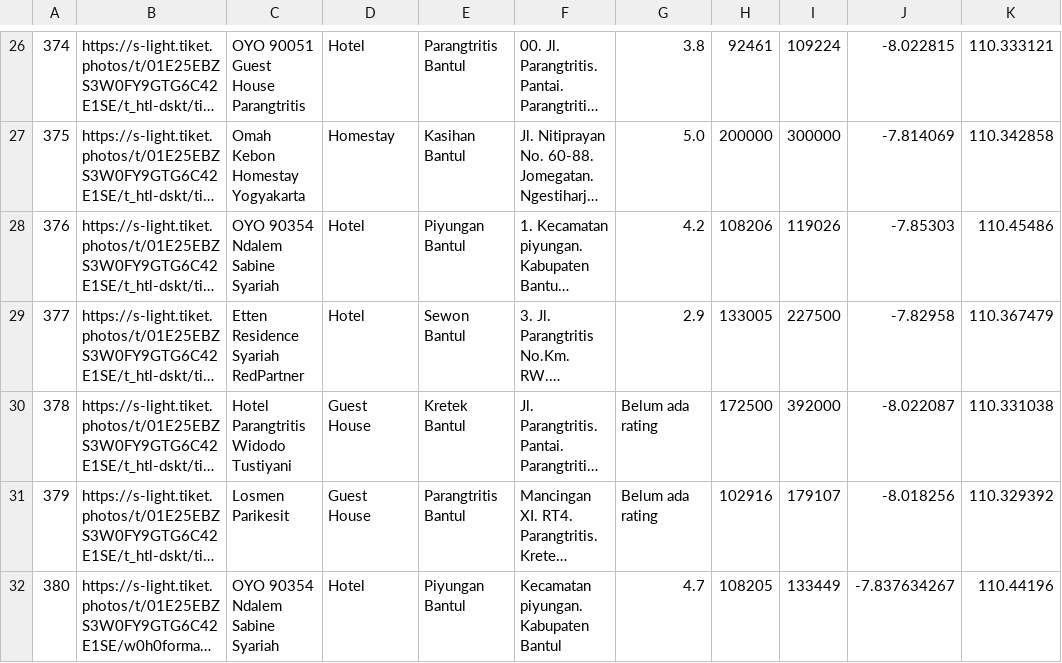
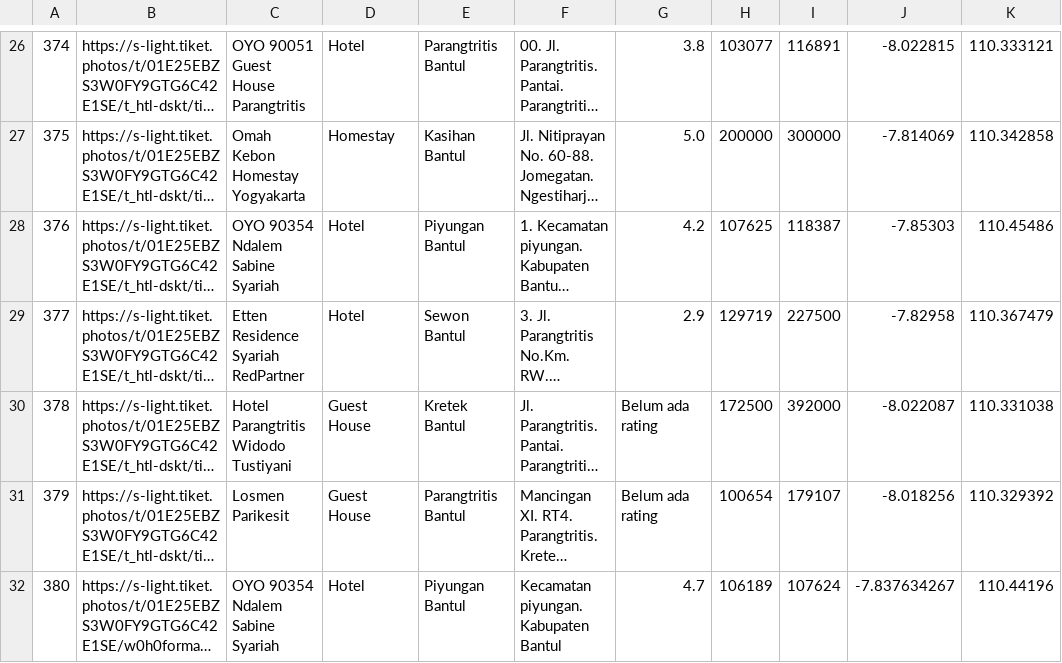
Before and after one commit to mister-riduro/datasets-final-project, a CSV file: Scrap_Hotel/db_hotel_diy.csv, drawn as a sheet; only a part is shown, gaps mark what is left out; long unchanged cells end in …; the diff covers the shown part only; the diff names each change by its address in the sheet, - before the commit and + after, or states it on an @@ line.

```diff
--- a/Scrap_Hotel/db_hotel_diy.csv
+++ b/Scrap_Hotel/db_hotel_diy.csv
-H26: 92461
+H26: 103077
-I26: 109224
+I26: 116891
-H28: 108206
+H28: 107625
-I28: 119026
+I28: 118387
-H29: 133005
+H29: 129719
-H31: 102916
+H31: 100654
-H32: 108205
+H32: 106189
-I32: 133449
+I32: 107624
```
Also changed, not shown: 3 removed rows, 59 edited cells and row numbers in column A elsewhere in this file, Scrap_Hotel/db_fasilitas_diy.csv, 5 other files.
